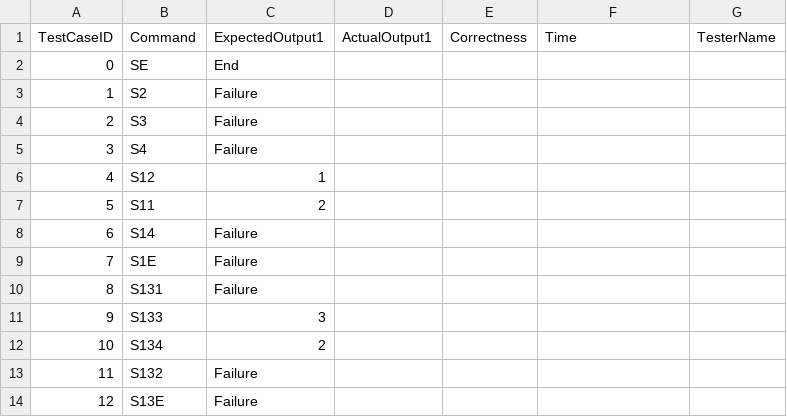
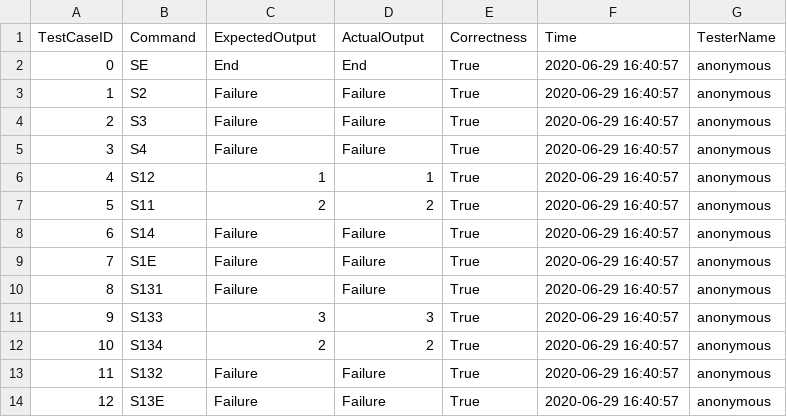
Before and after one commit to doubleZ0108/Software-Testing-Visual-Platform, a CSV file: app/csv/q6/printer-transition-tree-robust.csv, drawn as a sheet.

```diff
--- a/app/csv/q6/printer-transition-tree-robust.csv
+++ b/app/csv/q6/printer-transition-tree-robust.csv
@@ -1,14 +1,14 @@
-TestCaseID,Command,ExpectedOutput1,ActualOutput1,Correctness,Time,TesterName
-0,SE,End,,,,
-1,S2,Failure,,,,
-2,S3,Failure,,,,
-3,S4,Failure,,,,
-4,S12,1,,,,
-5,S11,2,,,,
-6,S14,Failure,,,,
-7,S1E,Failure,,,,
-8,S131,Failure,,,,
-9,S133,3,,,,
-10,S134,2,,,,
-11,S132,Failure,,,,
-12,S13E,Failure,,,,
+TestCaseID,Command,ExpectedOutput,ActualOutput,Correctness,Time,TesterName
+0,SE,End,End,True,2020-06-29 16:40:57,anonymous
+1,S2,Failure,Failure,True,2020-06-29 16:40:57,anonymous
+2,S3,Failure,Failure,True,2020-06-29 16:40:57,anonymous
+3,S4,Failure,Failure,True,2020-06-29 16:40:57,anonymous
+4,S12,1,1,True,2020-06-29 16:40:57,anonymous
+5,S11,2,2,True,2020-06-29 16:40:57,anonymous
+6,S14,Failure,Failure,True,2020-06-29 16:40:57,anonymous
+7,S1E,Failure,Failure,True,2020-06-29 16:40:57,anonymous
+8,S131,Failure,Failure,True,2020-06-29 16:40:57,anonymous
+9,S133,3,3,True,2020-06-29 16:40:57,anonymous
+10,S134,2,2,True,2020-06-29 16:40:57,anonymous
+11,S132,Failure,Failure,True,2020-06-29 16:40:57,anonymous
+12,S13E,Failure,Failure,True,2020-06-29 16:40:57,anonymous
```
Also changed, not shown: 9 other files.
